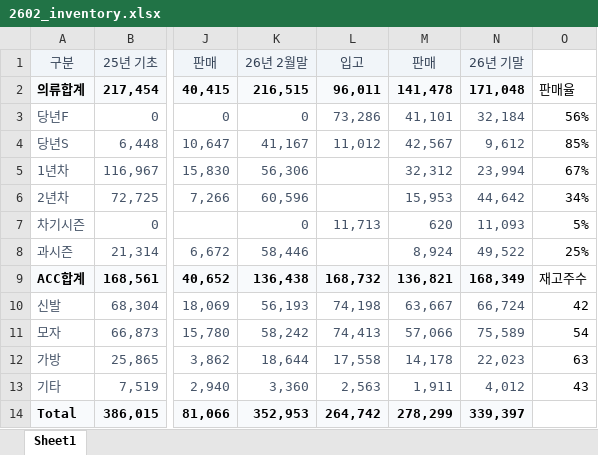
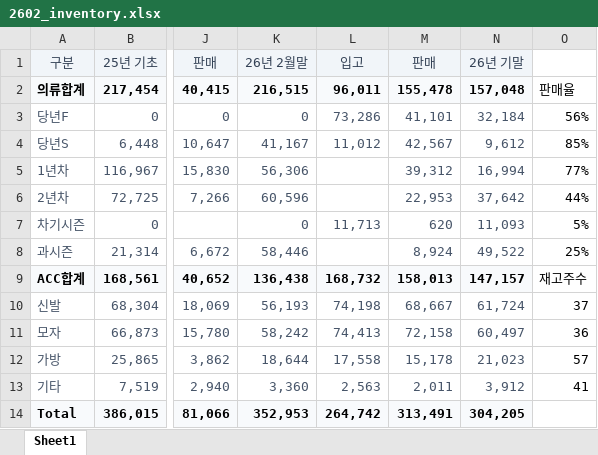
Before and after one commit to zbwbabe-source/hmd_working_capital, an Excel workbook: 2602_inventory.xlsx, sheet Sheet1, drawn as a sheet; only a part is shown, gaps mark what is left out; values as stored, in another font and other column widths than the file's, no borders; the diff names each change by its address in the sheet, - before the commit and + after, or states it on an @@ line.

Commit message:
Update inventory workbook

```diff
--- a/2602_inventory.xlsx (sheet Sheet1)
+++ b/2602_inventory.xlsx (sheet Sheet1)
-M2: 141,478
+M2: 155,478
-N2: 171,048
+N2: 157,048
-M5: 32,312
+M5: 39,312
-N5: 23,994
+N5: 16,994
-O5: 67%
+O5: 77%
-M6: 15,953
+M6: 22,953
-N6: 44,642
+N6: 37,642
-O6: 34%
+O6: 44%
-M9: 136,821
+M9: 158,013
-N9: 168,349
+N9: 147,157
-M10: 63,667
+M10: 68,667
-N10: 66,724
+N10: 61,724
-O10: 42
+O10: 37
-M11: 57,066
+M11: 72,158
-N11: 75,589
+N11: 60,497
-O11: 54
+O11: 36
-M12: 14,178
+M12: 15,178
-N12: 22,023
+N12: 21,023
-O12: 63
+O12: 57
-M13: 1,911
+M13: 2,011
-N13: 4,012
+N13: 3,912
-O13: 43
+O13: 41
-M14: 278,299
+M14: 313,491
-N14: 339,397
+N14: 304,205
```
